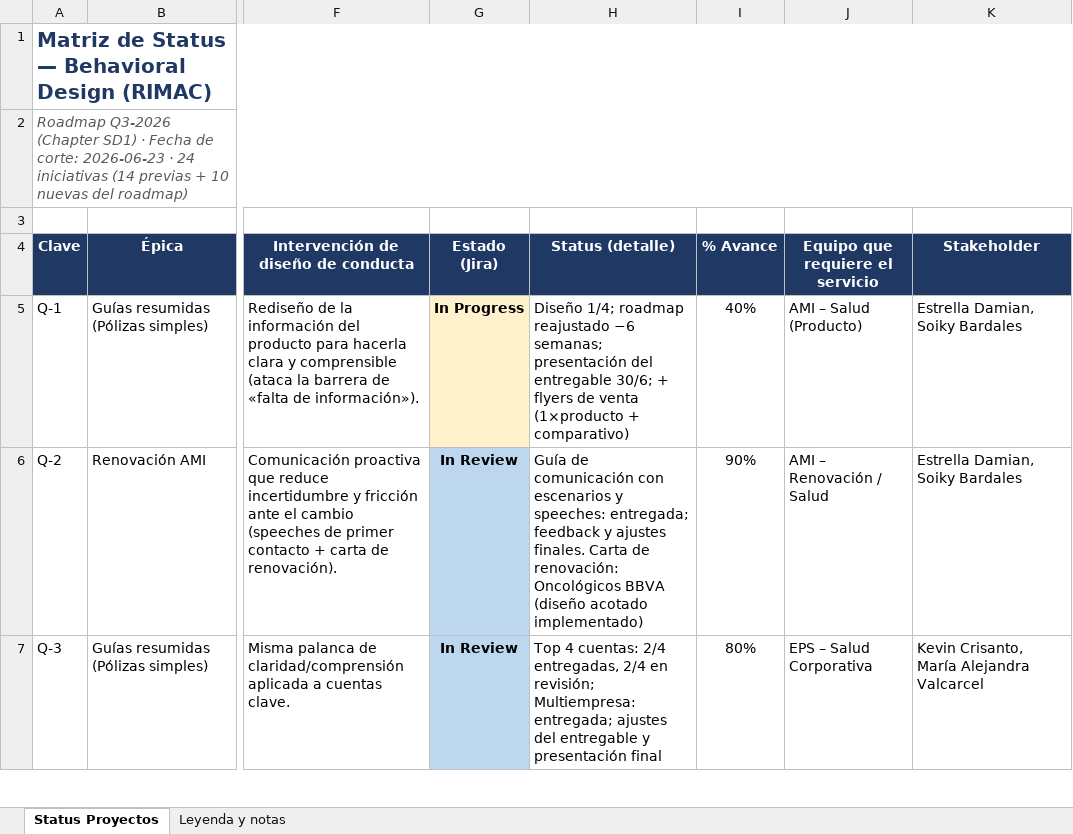
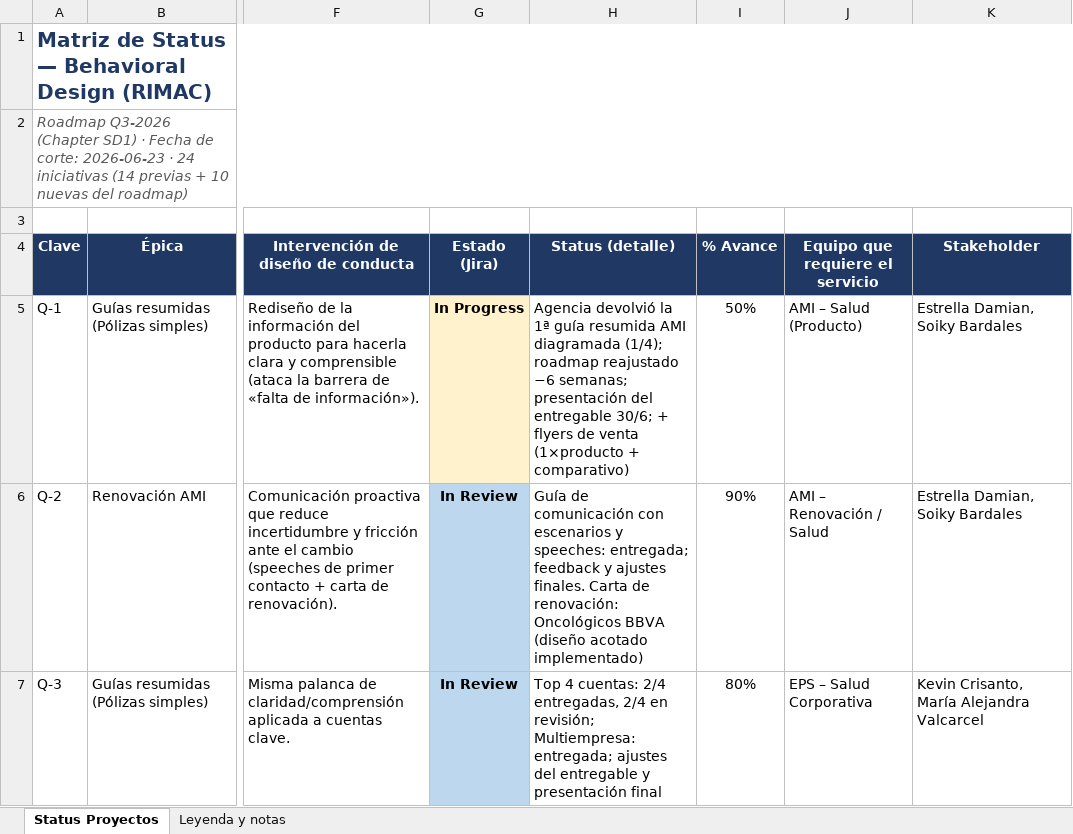
Before and after one commit to Rumipyramid/Machine_Learning, an Excel workbook: reportes/Status_Proyectos_Behavioral_Design.xlsx, sheet Status Proyectos, drawn as a sheet; only a part is shown, gaps mark what is left out; values as stored, in another font and other column widths than the file's, no borders; conditional formats not drawn; the diff covers the shown part only; the diff names each change by its address in the sheet, - before the commit and + after, or states it on an @@ line.

```diff
--- a/reportes/Status_Proyectos_Behavioral_Design.xlsx (sheet Status Proyectos)
+++ b/reportes/Status_Proyectos_Behavioral_Design.xlsx (sheet Status Proyectos)
-H5 (Status (detalle)): Diseño 1/4; roadmap reajustado…
+H5 (Status (detalle)): Agencia devolvió la 1ª guía resumida AMI diagramada (1/4); roadmap reajustado…
-I5 (% Avance): 40%
+I5 (% Avance): 50%
```
Also changed, not shown: 5 edited cells elsewhere in this sheet, 4 other files.
